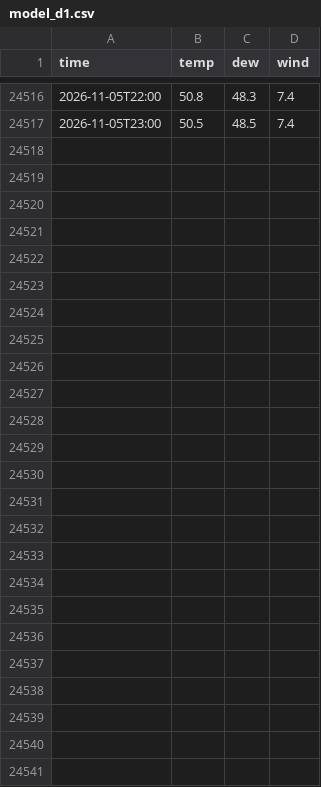
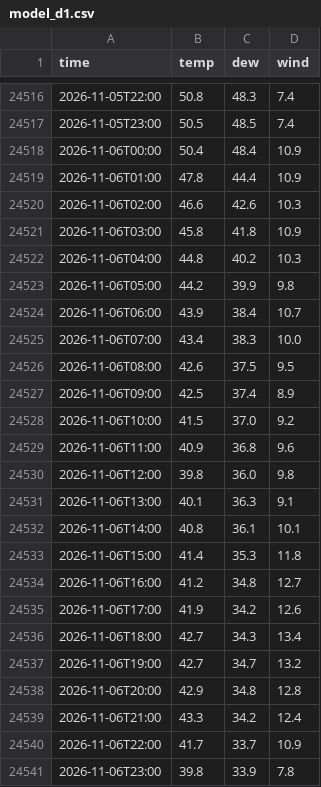
Before and after one commit to crb0229/backyard-weather, a CSV file: data/model_d1.csv, drawn as a sheet; only a part is shown, gaps mark what is left out.

```diff
--- a/data/model_d1.csv
+++ b/data/model_d1.csv
@@ -24517 +24517,25 @@ time,temp,dew,wind
 2026-11-05T23:00,50.5,48.5,7.4
+2026-11-06T00:00,50.4,48.4,10.9
+2026-11-06T01:00,47.8,44.4,10.9
+2026-11-06T02:00,46.6,42.6,10.3
+2026-11-06T03:00,45.8,41.8,10.9
+2026-11-06T04:00,44.8,40.2,10.3
+2026-11-06T05:00,44.2,39.9,9.8
+2026-11-06T06:00,43.9,38.4,10.7
+2026-11-06T07:00,43.4,38.3,10.0
+2026-11-06T08:00,42.6,37.5,9.5
+2026-11-06T09:00,42.5,37.4,8.9
+2026-11-06T10:00,41.5,37.0,9.2
+2026-11-06T11:00,40.9,36.8,9.6
+2026-11-06T12:00,39.8,36.0,9.8
+2026-11-06T13:00,40.1,36.3,9.1
+2026-11-06T14:00,40.8,36.1,10.1
+2026-11-06T15:00,41.4,35.3,11.8
+2026-11-06T16:00,41.2,34.8,12.7
+2026-11-06T17:00,41.9,34.2,12.6
+2026-11-06T18:00,42.7,34.3,13.4
+2026-11-06T19:00,42.7,34.7,13.2
+2026-11-06T20:00,42.9,34.8,12.8
+2026-11-06T21:00,43.3,34.2,12.4
+2026-11-06T22:00,41.7,33.7,10.9
+2026-11-06T23:00,39.8,33.9,7.8
```
Also changed, not shown: data/nws_d1.csv, data/obs_hourly.csv, 2 other files.
